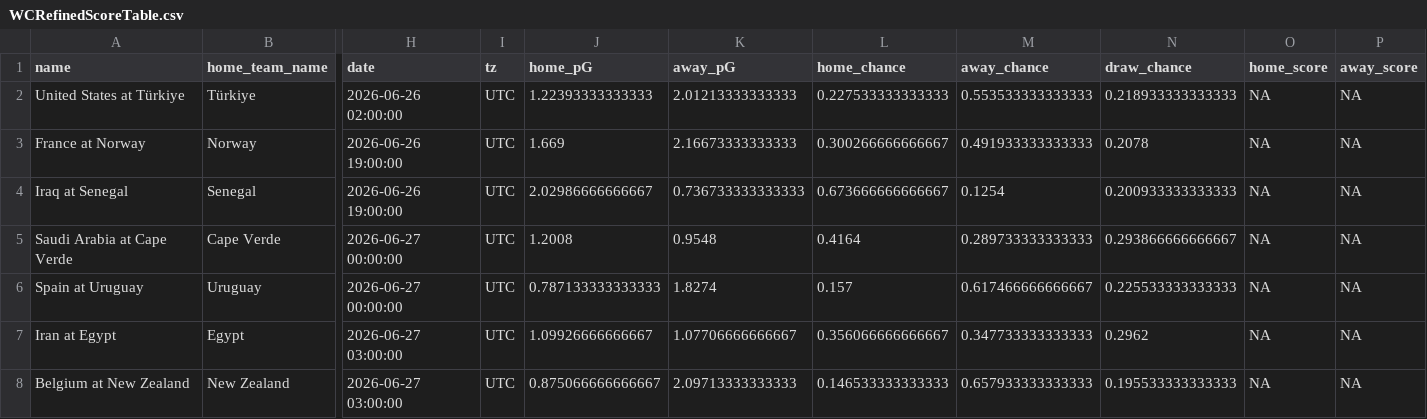
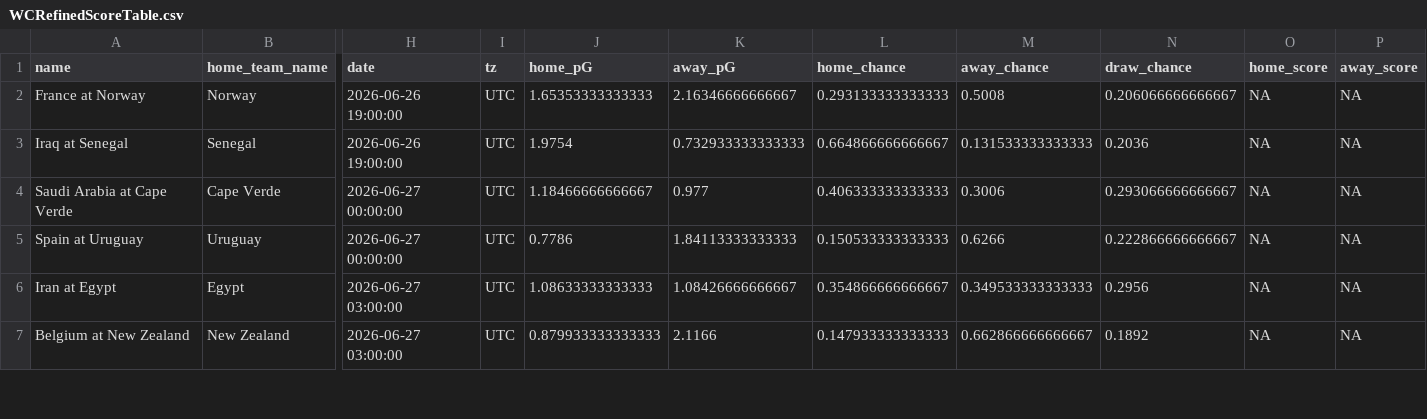
Before and after one commit to zecellomaster/tprdatarepo, a CSV file: 2026 World Cup/WCRefinedScoreTable.csv, drawn as a sheet; only a part is shown, gaps mark what is left out; removed rows and columns are numbered as before the commit, all else as after; rows hold the shown columns only; the diff covers the shown part only; the diff names each change by its address in the sheet, - before the commit and + after, or states it on an @@ line.

Commit message:
2026 World Cup update @ 2026-06-26 00:02:48 EDT

```diff
--- a/2026 World Cup/WCRefinedScoreTable.csv
+++ b/2026 World Cup/WCRefinedScoreTable.csv
-row 2: United States at Türkiye | Türkiye | 2026-06-26 02:00:00 | UTC | 1.22393333333333 | 2.01213333333333 | 0.227533333333333 | 0.553533333333333 | 0.218933333333333 | NA | NA
-J2 (home_pG): 1.669
+J2 (home_pG): 1.65353333333333
-K2 (away_pG): 2.16673333333333
+K2 (away_pG): 2.16346666666667
-L2 (home_chance): 0.300266666666667
+L2 (home_chance): 0.293133333333333
-M2 (away_chance): 0.491933333333333
+M2 (away_chance): 0.5008
-N2 (draw_chance): 0.2078
+N2 (draw_chance): 0.206066666666667
-J3 (home_pG): 2.02986666666667
+J3 (home_pG): 1.9754
-K3 (away_pG): 0.736733333333333
+K3 (away_pG): 0.732933333333333
-L3 (home_chance): 0.673666666666667
+L3 (home_chance): 0.664866666666667
-M3 (away_chance): 0.1254
+M3 (away_chance): 0.131533333333333
-N3 (draw_chance): 0.200933333333333
+N3 (draw_chance): 0.2036
-J4 (home_pG): 1.2008
+J4 (home_pG): 1.18466666666667
-K4 (away_pG): 0.9548
+K4 (away_pG): 0.977
-L4 (home_chance): 0.4164
+L4 (home_chance): 0.406333333333333
-M4 (away_chance): 0.289733333333333
+M4 (away_chance): 0.3006
-N4 (draw_chance): 0.293866666666667
+N4 (draw_chance): 0.293066666666667
-J5 (home_pG): 0.787133333333333
+J5 (home_pG): 0.7786
-K5 (away_pG): 1.8274
+K5 (away_pG): 1.84113333333333
-L5 (home_chance): 0.157
+L5 (home_chance): 0.150533333333333
-M5 (away_chance): 0.617466666666667
+M5 (away_chance): 0.6266
-N5 (draw_chance): 0.225533333333333
+N5 (draw_chance): 0.222866666666667
-J6 (home_pG): 1.09926666666667
+J6 (home_pG): 1.08633333333333
-K6 (away_pG): 1.07706666666667
+K6 (away_pG): 1.08426666666667
-L6 (home_chance): 0.356066666666667
+L6 (home_chance): 0.354866666666667
-M6 (away_chance): 0.347733333333333
+M6 (away_chance): 0.349533333333333
-N6 (draw_chance): 0.2962
+N6 (draw_chance): 0.2956
-J7 (home_pG): 0.875066666666667
+J7 (home_pG): 0.879933333333333
-K7 (away_pG): 2.09713333333333
+K7 (away_pG): 2.1166
-L7 (home_chance): 0.146533333333333
+L7 (home_chance): 0.147933333333333
-M7 (away_chance): 0.657933333333333
+M7 (away_chance): 0.662866666666667
-N7 (draw_chance): 0.195533333333333
+N7 (draw_chance): 0.1892
```
Also changed, not shown: 30 edited cells elsewhere in this file, 2026 World Cup/WCStoredScoreTable.csv, 2026 World Cup/WCTournamentOdds.csv, 7 other files.
